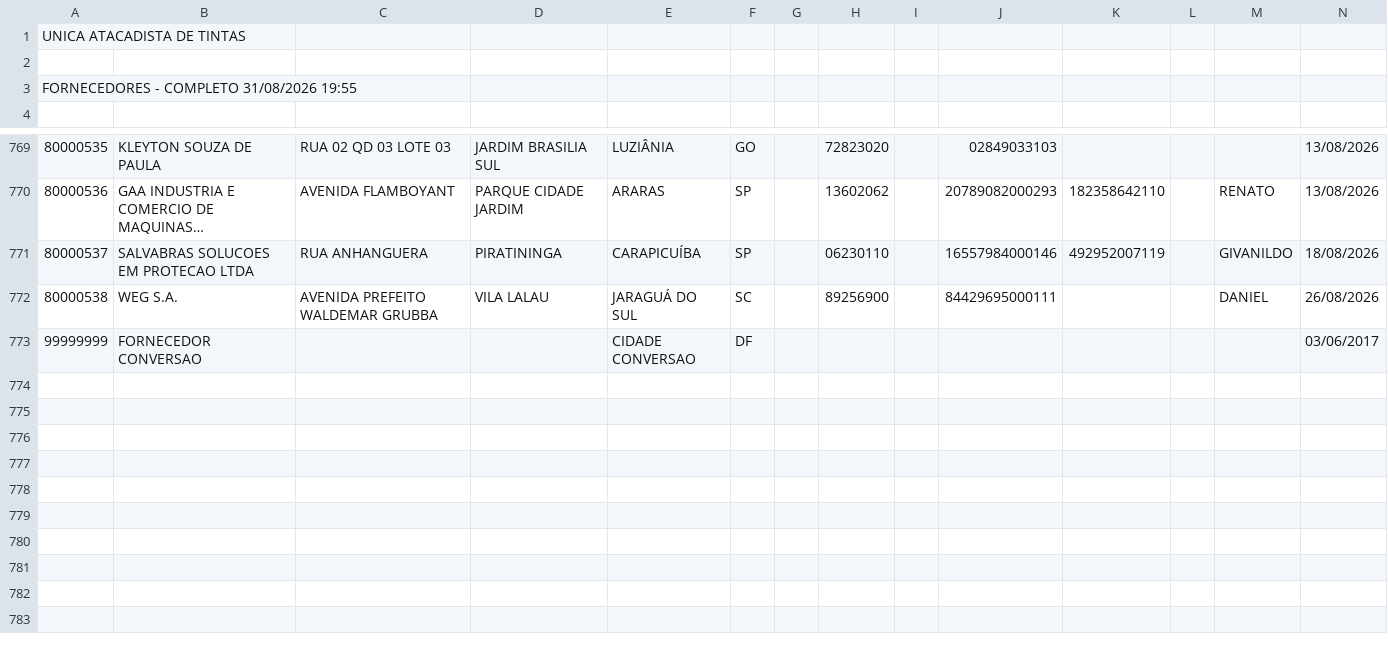
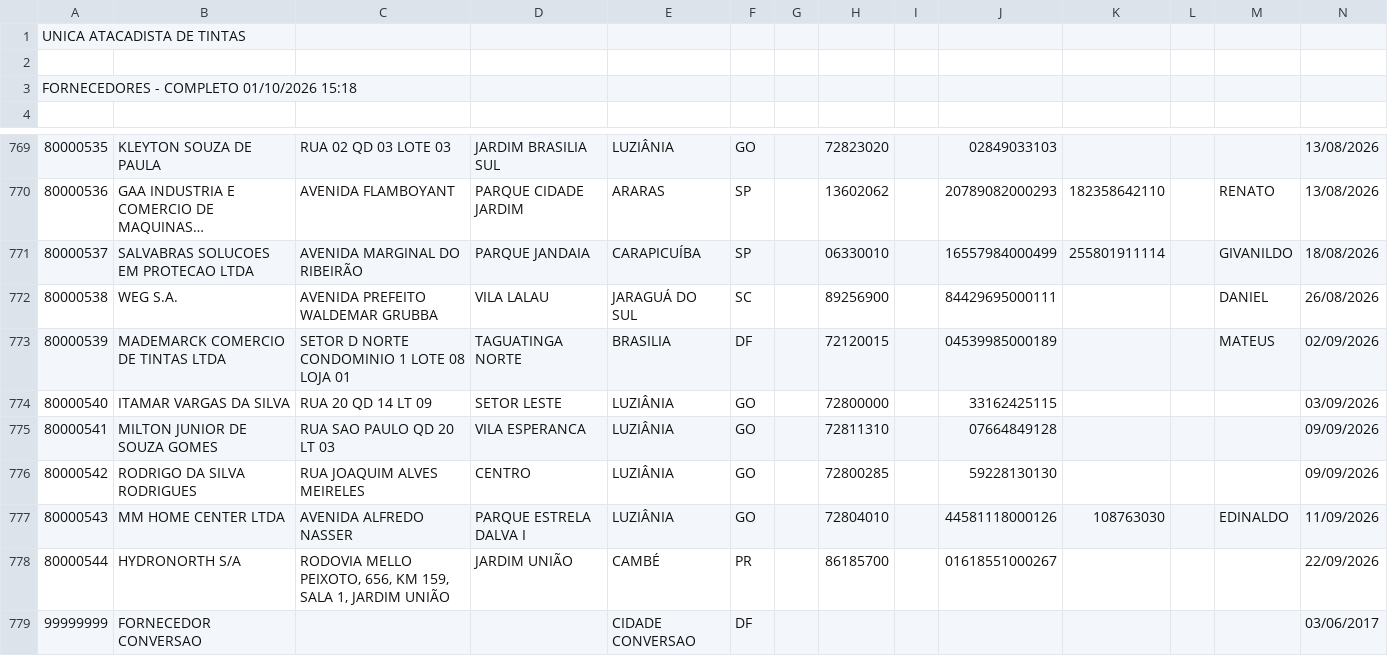
Before and after one commit to samfc-netizen/INDICADOR-DE-COMPRAS, a CSV file: CADASTRO DE FORNECEDORES.csv, drawn as a sheet; only a part is shown, gaps mark what is left out; long unchanged cells end in …; rows hold the shown columns only; the diff names each change by its address in the sheet, - before the commit and + after, or states it on an @@ line.

```diff
--- a/CADASTRO DE FORNECEDORES.csv
+++ b/CADASTRO DE FORNECEDORES.csv
@@ column A renumbered in row 3 @@
-C771: RUA ANHANGUERA
+C771: AVENIDA MARGINAL DO RIBEIRÃO
-D771: PIRATININGA
+D771: PARQUE JANDAIA
-H771: 06230110
+H771: 06330010
-J771: 16557984000146
+J771: 16557984000499
-K771: 492952007119
+K771: 255801911114
+row 773: 80000539 | MADEMARCK COMERCIO DE TINTAS LTDA | SETOR D NORTE CONDOMINIO 1 LOTE 08 LOJA 01 | TAGUATINGA NORTE | BRASILIA | DF |  | 72120015 |  | 04539985000189 |  |  | MATEUS | 02/09/2026
+row 774: 80000540 | ITAMAR VARGAS DA SILVA | RUA 20 QD 14 LT 09 | SETOR LESTE | LUZIÂNIA | GO |  | 72800000 |  | 33162425115 |  |  |  | 03/09/2026
+row 775: 80000541 | MILTON JUNIOR DE SOUZA GOMES | RUA SAO PAULO QD 20 LT 03 | VILA ESPERANCA | LUZIÂNIA | GO |  | 72811310 |  | 07664849128 |  |  |  | 09/09/2026
+row 776: 80000542 | RODRIGO DA SILVA RODRIGUES | RUA JOAQUIM ALVES MEIRELES | CENTRO | LUZIÂNIA | GO |  | 72800285 |  | 59228130130 |  |  |  | 09/09/2026
+row 777: 80000543 | MM HOME CENTER LTDA | AVENIDA ALFREDO NASSER | PARQUE ESTRELA DALVA I | LUZIÂNIA | GO |  | 72804010 |  | 44581118000126 | 108763030 |  | EDINALDO | 11/09/2026
+row 778: 80000544 | HYDRONORTH S/A | RODOVIA MELLO PEIXOTO, 656, KM 159, SALA 1, JARDIM UNIÃO | JARDIM UNIÃO | CAMBÉ | PR |  | 86185700 |  | 01618551000267 |  |  |  | 22/09/2026
```
Also changed, not shown: CADASTRO PRODUTOS GERAL.csv, 2 other files.
